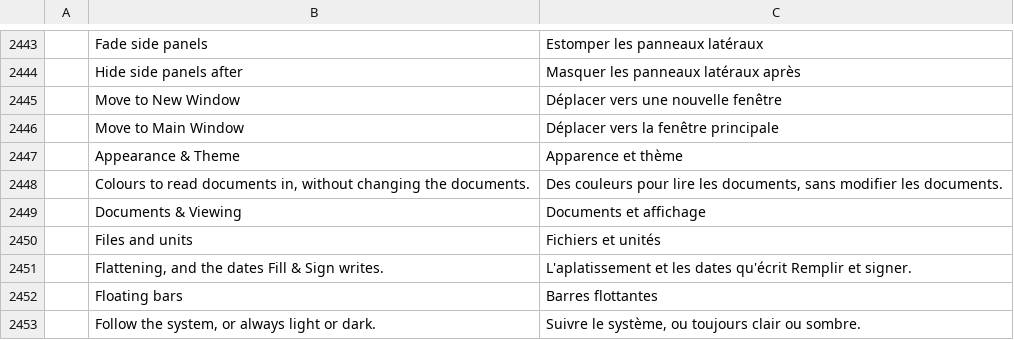
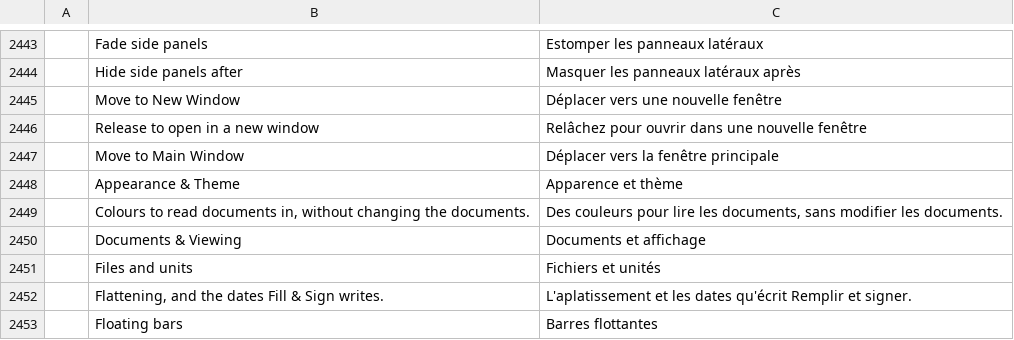
Before and after one commit to bitExploiter/pdfcraft-harmony, a TSV file: crates/ui-egui/src/i18n/fr.tsv, drawn as a sheet; only a part is shown, gaps mark what is left out; the shorter side is filled out with more unchanged rows; the diff names each change by its address in the sheet, - before the commit and + after, or states it on an @@ line.

```diff
--- a/crates/ui-egui/src/i18n/fr.tsv
+++ b/crates/ui-egui/src/i18n/fr.tsv
+row 2446:  | Release to open in a new window | Relâchez pour ouvrir dans une nouvelle fenêtre
```
Also changed, not shown: crates/ui-egui/src/i18n/bg.tsv, crates/ui-egui/src/i18n/ja.tsv, 25 other files.
